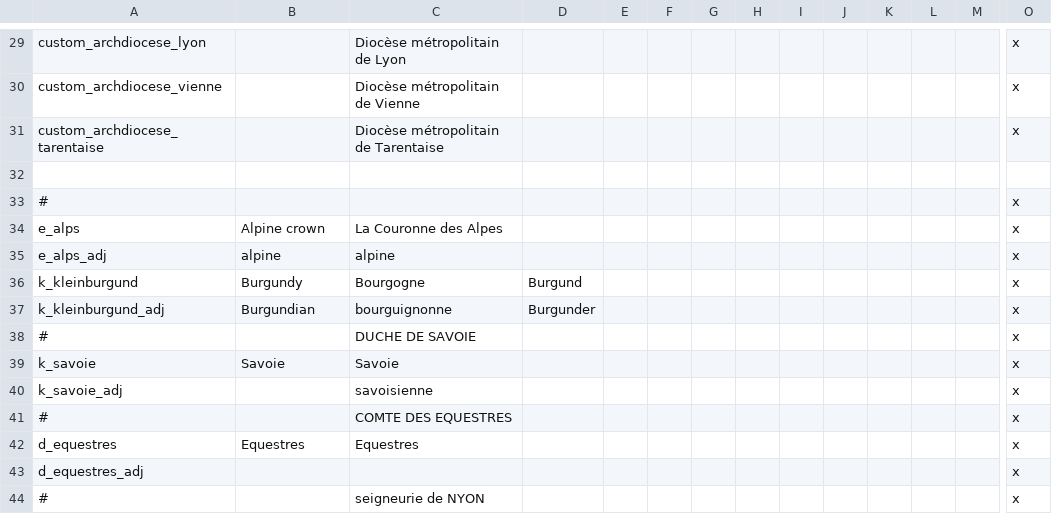
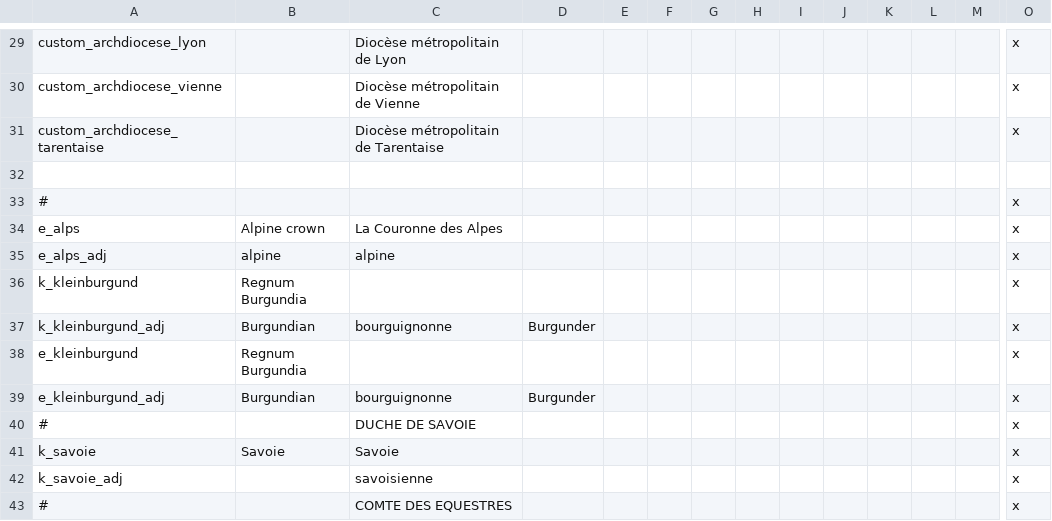
Before and after one commit to ArkoG/LCDA, a CSV file: LCDA/localisation/LCDA_titres.csv, drawn as a sheet; only a part is shown, gaps mark what is left out; the shorter side is filled out with more unchanged rows; rows hold the shown columns only; the diff covers the shown part only; the diff names each change by its address in the sheet, - before the commit and + after, or states it on an @@ line.

```diff
--- a/LCDA/localisation/LCDA_titres.csv
+++ b/LCDA/localisation/LCDA_titres.csv
-B36: Burgundy
+B36: Regnum Burgundia
-C36: Bourgogne
+C36: (empty)
-D36: Burgund
+D36: (empty)
+row 38: e_kleinburgund | Regnum Burgundia |  |  |  |  |  |  |  |  |  |  |  | x
+row 39: e_kleinburgund_adj | Burgundian | bourguignonne | Burgunder |  |  |  |  |  |  |  |  |  | x
```
Also changed, not shown: 42 added rows elsewhere in this file.
